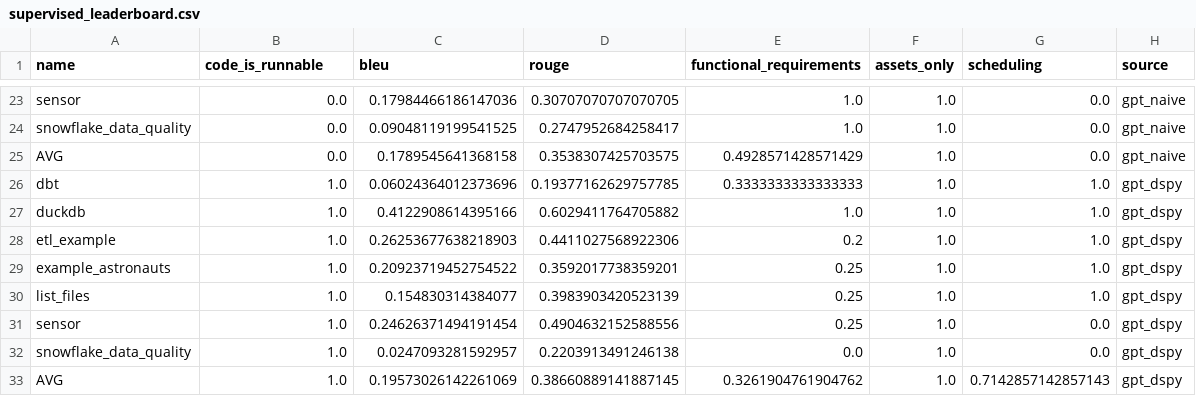
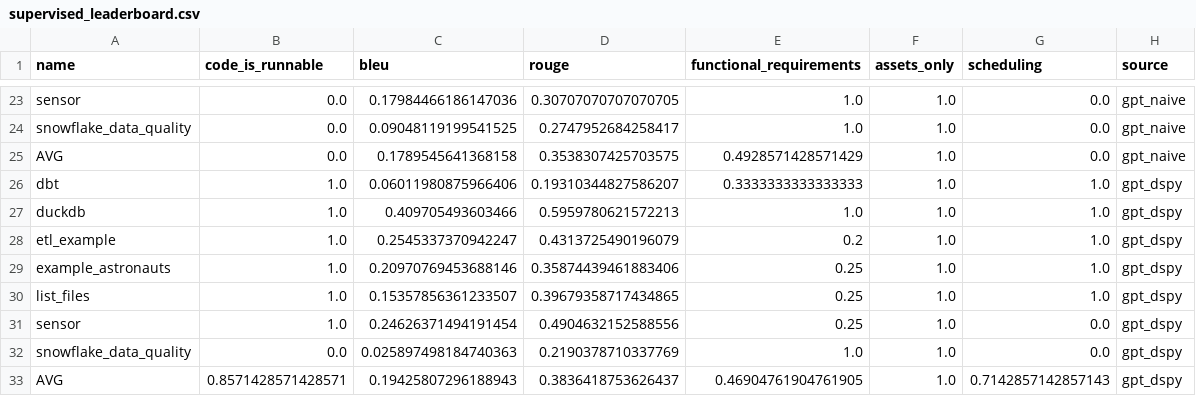
Before and after one commit to cmpadden/airflow-dagster-examples, a CSV file: scripts/results/supervised_leaderboard.csv, drawn as a sheet; only a part is shown, gaps mark what is left out.

Commit message:
Update leaderboard

```diff
--- a/scripts/results/supervised_leaderboard.csv
+++ b/scripts/results/supervised_leaderboard.csv
@@ -25,9 +25,9 @@ snowflake_data_quality,0.0,0.09048119199541525,0.2747952684258417,1.0,1.0,0.0,gp
 AVG,0.0,0.1789545641368158,0.3538307425703575,0.4928571428571429,1.0,0.0,gpt_naive
-dbt,1.0,0.06024364012373696,0.19377162629757785,0.3333333333333333,1.0,1.0,gpt_dspy
-duckdb,1.0,0.4122908614395166,0.6029411764705882,1.0,1.0,1.0,gpt_dspy
-etl_example,1.0,0.26253677638218903,0.4411027568922306,0.2,1.0,1.0,gpt_dspy
-example_astronauts,1.0,0.20923719452754522,0.3592017738359201,0.25,1.0,1.0,gpt_dspy
-list_files,1.0,0.154830314384077,0.3983903420523139,0.25,1.0,1.0,gpt_dspy
+dbt,1.0,0.06011980875966406,0.19310344827586207,0.3333333333333333,1.0,1.0,gpt_dspy
+duckdb,1.0,0.409705493603466,0.5959780621572213,1.0,1.0,1.0,gpt_dspy
+etl_example,1.0,0.2545337370942247,0.4313725490196079,0.2,1.0,1.0,gpt_dspy
+example_astronauts,1.0,0.20970769453688146,0.35874439461883406,0.25,1.0,1.0,gpt_dspy
+list_files,1.0,0.15357856361233507,0.39679358717434865,0.25,1.0,1.0,gpt_dspy
 sensor,1.0,0.24626371494191454,0.4904632152588556,0.25,1.0,0.0,gpt_dspy
-snowflake_data_quality,1.0,0.0247093281592957,0.2203913491246138,0.0,1.0,0.0,gpt_dspy
-AVG,1.0,0.19573026142261069,0.38660889141887145,0.3261904761904762,1.0,0.7142857142857143,gpt_dspy
+snowflake_data_quality,0.0,0.025897498184740363,0.2190378710337769,1.0,1.0,0.0,gpt_dspy
+AVG,0.8571428571428571,0.19425807296188943,0.3836418753626437,0.46904761904761905,1.0,0.7142857142857143,gpt_dspy
```
Also changed, not shown: 6 other files.
